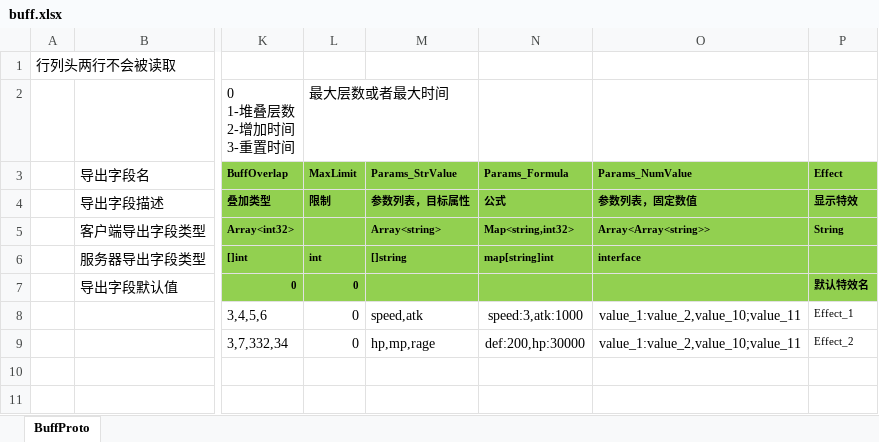
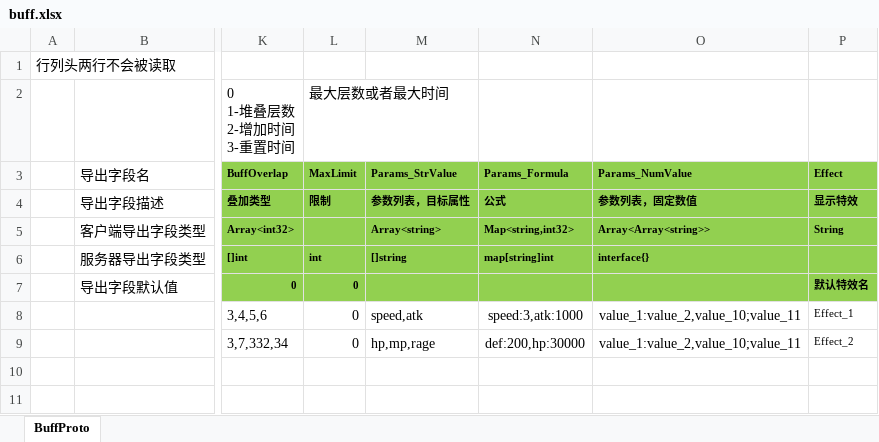
Before and after one commit to east-eden/excel, an Excel workbook: buff.xlsx, sheet BuffProto, drawn as a sheet; only a part is shown, gaps mark what is left out; values as stored, in another font and other column widths than the file's, no borders; the diff names each change by its address in the sheet, - before the commit and + after, or states it on an @@ line.

Commit message:
excel update

```diff
--- a/buff.xlsx (sheet BuffProto)
+++ b/buff.xlsx (sheet BuffProto)
-O6 (Params_NumValue): interface
+O6 (Params_NumValue): interface{}
```
